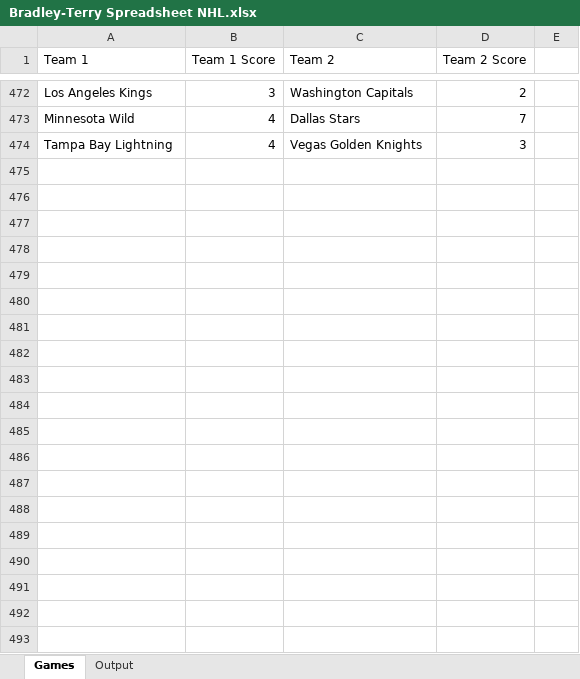
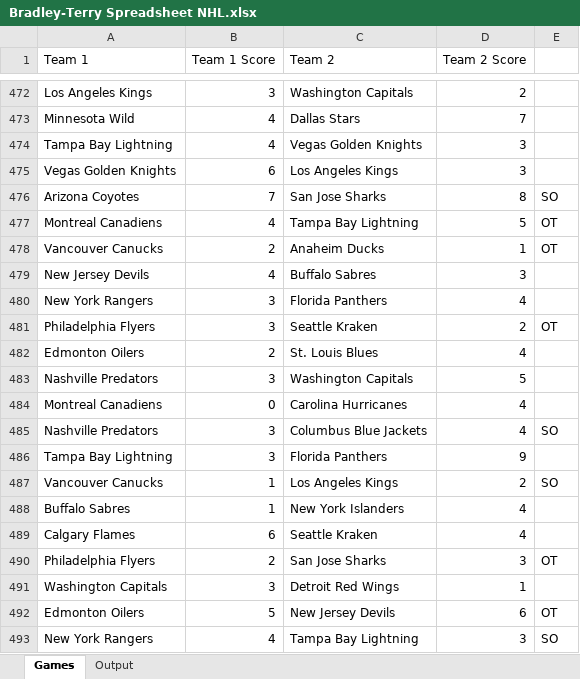
Before and after one commit to sezenack/Bradley-Terry-Sports-Model, an Excel workbook: Bradley-Terry Spreadsheet NHL.xlsx, sheet Games, drawn as a sheet; only a part is shown, gaps mark what is left out; values as stored, in another font and other column widths than the file's, no borders; the diff covers the shown part only; the diff names each change by its address in the sheet, - before the commit and + after, or states it on an @@ line.

```diff
--- a/Bradley-Terry Spreadsheet NHL.xlsx (sheet Games)
+++ b/Bradley-Terry Spreadsheet NHL.xlsx (sheet Games)
+row 475: Vegas Golden Knights | 6 | Los Angeles Kings | 3
+row 476: Arizona Coyotes | 7 | San Jose Sharks | 8 | SO
+row 477: Montreal Canadiens | 4 | Tampa Bay Lightning | 5 | OT
+row 478: Vancouver Canucks | 2 | Anaheim Ducks | 1 | OT
+row 479: New Jersey Devils | 4 | Buffalo Sabres | 3
+row 480: New York Rangers | 3 | Florida Panthers | 4
+row 481: Philadelphia Flyers | 3 | Seattle Kraken | 2 | OT
+row 482: Edmonton Oilers | 2 | St. Louis Blues | 4
+row 483: Nashville Predators | 3 | Washington Capitals | 5
+row 484: Montreal Canadiens | 0 | Carolina Hurricanes | 4
+row 485: Nashville Predators | 3 | Columbus Blue Jackets | 4 | SO
+row 486: Tampa Bay Lightning | 3 | Florida Panthers | 9
+row 487: Vancouver Canucks | 1 | Los Angeles Kings | 2 | SO
+row 488: Buffalo Sabres | 1 | New York Islanders | 4
+row 489: Calgary Flames | 6 | Seattle Kraken | 4
+row 490: Philadelphia Flyers | 2 | San Jose Sharks | 3 | OT
+row 491: Washington Capitals | 3 | Detroit Red Wings | 1
+row 492: Edmonton Oilers | 5 | New Jersey Devils | 6 | OT
+row 493: New York Rangers | 4 | Tampa Bay Lightning | 3 | SO
```
Also changed, not shown: 18 added rows elsewhere in this sheet, sheet Output, Bradley-Terry Spreadsheet JSON NCBCA.xlsx, Bradley-Terry Spreadsheet NBA.xlsx, 5 other files.
